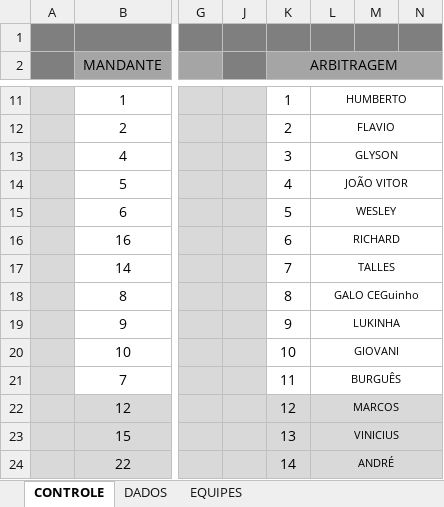
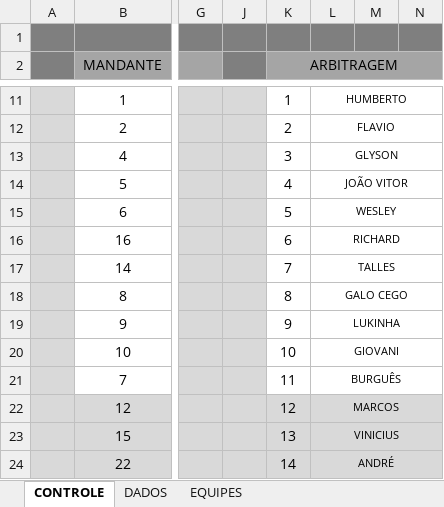
Before and after one commit to marivaldoalca/eureka, an Excel workbook: DADOS DA PARTIDA.xlsx, sheet CONTROLE, drawn as a sheet; only a part is shown, gaps mark what is left out; values as stored, in another font and other column widths than the file's, no borders; charts and pictures and conditional formats not drawn; the diff names each change by its address in the sheet, - before the commit and + after, or states it on an @@ line.

Commit message:
Atualizando arquivo Excel automaticamente

```diff
--- a/DADOS DA PARTIDA.xlsx (sheet CONTROLE)
+++ b/DADOS DA PARTIDA.xlsx (sheet CONTROLE)
-L18: GALO CEGuinho
+L18: GALO CEGO
```
